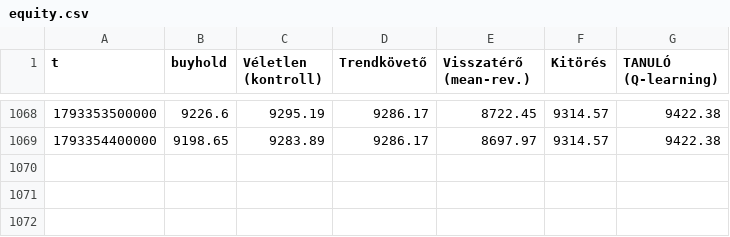
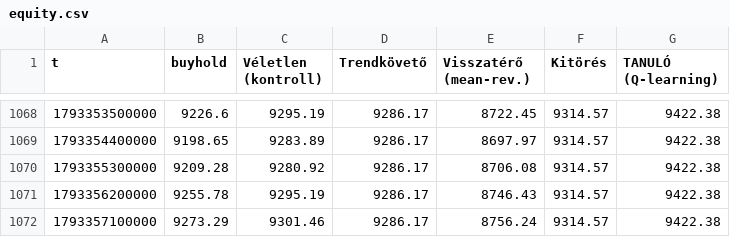
Before and after one commit to pongracz84-ops/kereskedo, a CSV file: equity.csv, drawn as a sheet; only a part is shown, gaps mark what is left out.

```diff
--- a/equity.csv
+++ b/equity.csv
@@ -1069 +1069,4 @@ t,buyhold,Véletlen (kontroll),Trendkövető,Visszatérő (mean-rev.),Kitörés,
 1793354400000,9198.65,9283.89,9286.17,8697.97,9314.57,9422.38
+1793355300000,9209.28,9280.92,9286.17,8706.08,9314.57,9422.38
+1793356200000,9255.78,9295.19,9286.17,8746.43,9314.57,9422.38
+1793357100000,9273.29,9301.46,9286.17,8756.24,9314.57,9422.38
```
Also changed, not shown: noise.csv, 2 other files.
